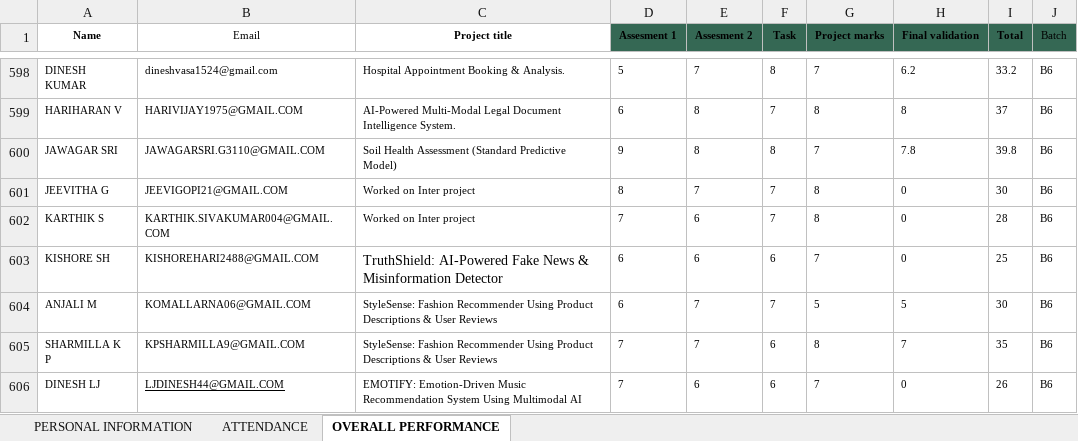
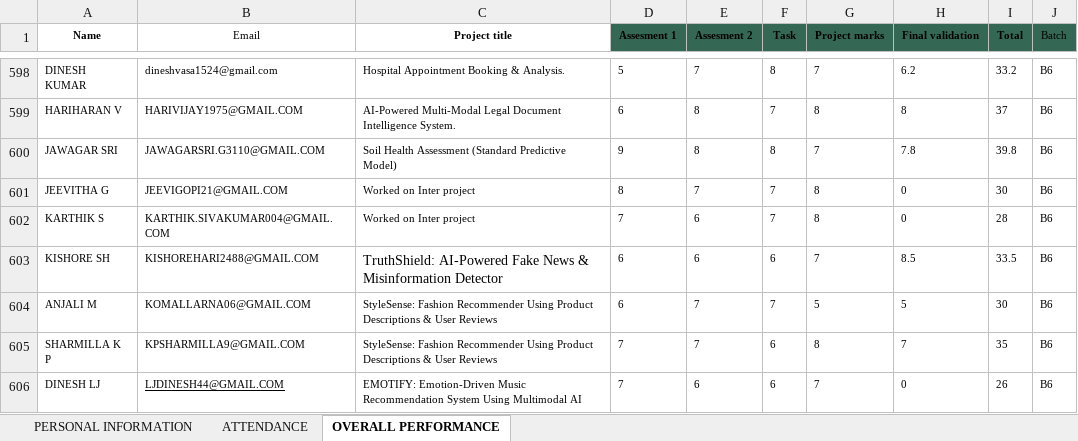
Before and after one commit to vcodezindia/Portal, an Excel workbook: DS PORTAL.xlsx, sheet OVERALL PERFORMANCE, drawn as a sheet; only a part is shown, gaps mark what is left out; values as stored, in another font and other column widths than the file's, no borders; the diff names each change by its address in the sheet, - before the commit and + after, or states it on an @@ line.

Commit message:
Add files via upload

```diff
--- a/DS PORTAL.xlsx (sheet OVERALL PERFORMANCE)
+++ b/DS PORTAL.xlsx (sheet OVERALL PERFORMANCE)
-H603 (Final validation): 0
+H603 (Final validation): 8.5
-I603 (Total): 25
+I603 (Total): 33.5
```
